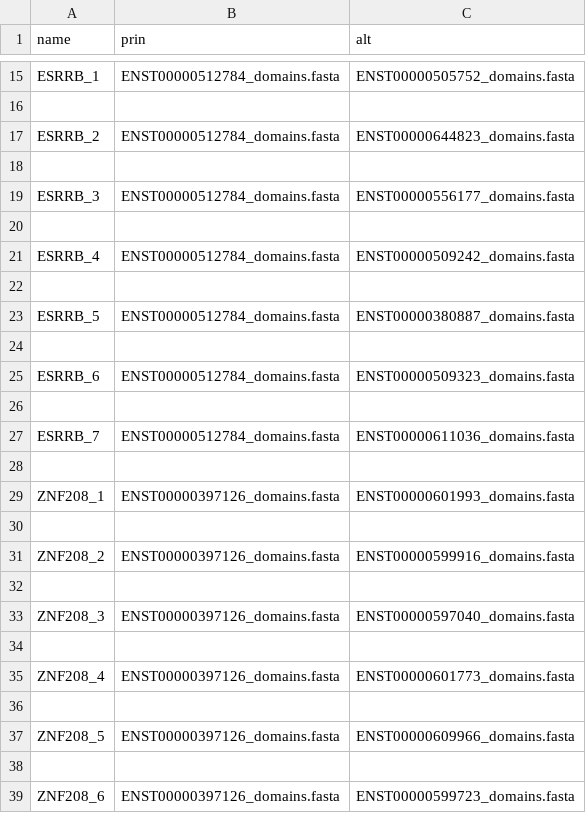
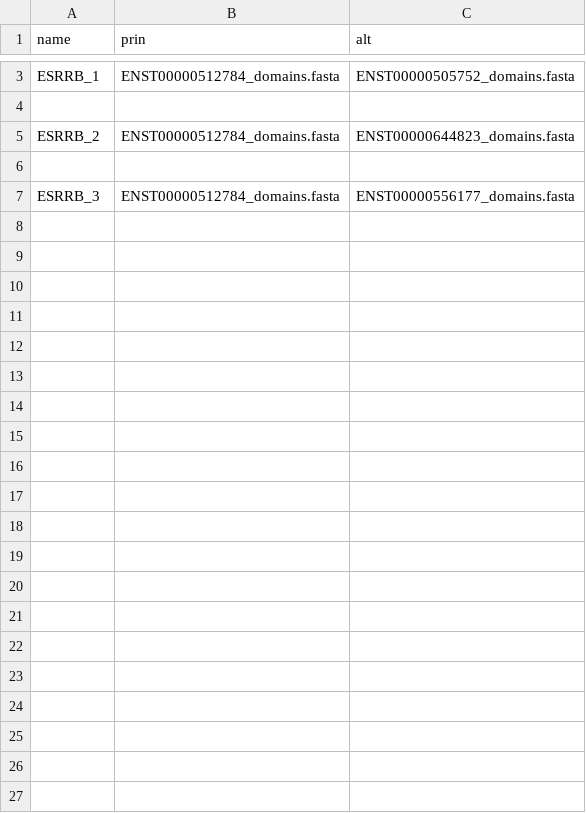
Before and after one commit to shahnawazkcl/ncbi_blast_wrapper, a CSV file: transcript_type_info.csv, drawn as a sheet; only a part is shown, gaps mark what is left out; the diff covers the shown part only; the diff names each change by its address in the sheet, - before the commit and + after, or states it on an @@ line.

Commit message:
Update transcript_type_info.csv

```diff
--- a/transcript_type_info.csv
+++ b/transcript_type_info.csv
-row 20: (empty)
-row 21: ESRRB_4 | ENST00000512784_domains.fasta | ENST00000509242_domains.fasta
-row 22: (empty)
-row 23: ESRRB_5 | ENST00000512784_domains.fasta | ENST00000380887_domains.fasta
-row 24: (empty)
-row 25: ESRRB_6 | ENST00000512784_domains.fasta | ENST00000509323_domains.fasta
-row 26: (empty)
-row 27: ESRRB_7 | ENST00000512784_domains.fasta | ENST00000611036_domains.fasta
-row 28: (empty)
-row 29: ZNF208_1 | ENST00000397126_domains.fasta | ENST00000601993_domains.fasta
-row 30: (empty)
-row 31: ZNF208_2 | ENST00000397126_domains.fasta | ENST00000599916_domains.fasta
-row 32: (empty)
-row 33: ZNF208_3 | ENST00000397126_domains.fasta | ENST00000597040_domains.fasta
-row 34: (empty)
-row 35: ZNF208_4 | ENST00000397126_domains.fasta | ENST00000601773_domains.fasta
-row 36: (empty)
-row 37: ZNF208_5 | ENST00000397126_domains.fasta | ENST00000609966_domains.fasta
-row 38: (empty)
-row 39: ZNF208_6 | ENST00000397126_domains.fasta | ENST00000599723_domains.fasta
```
Also changed, not shown: 12 removed rows elsewhere in this file.
